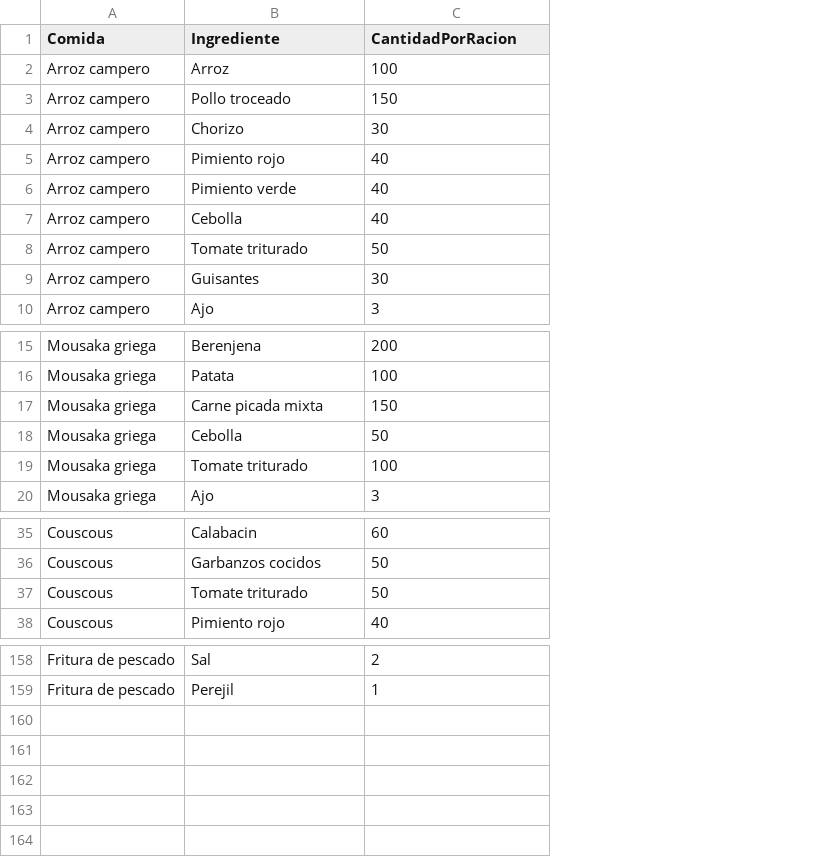
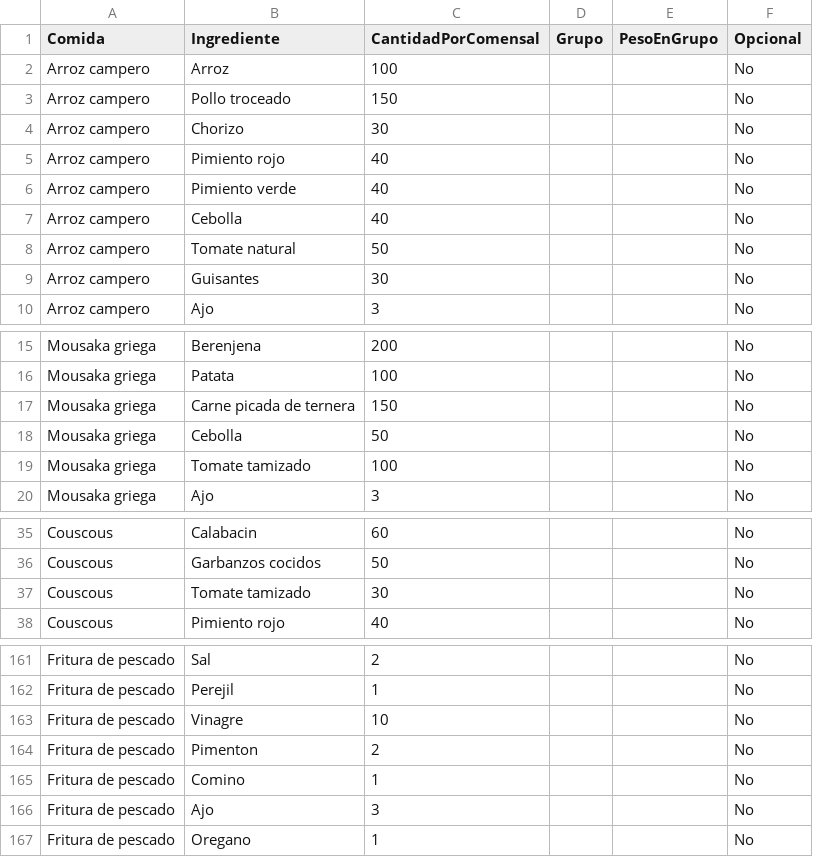
Before and after one commit to CasaEficiente/CompraSanJose, a CSV file: data/Recetas.csv, drawn as a sheet; only a part is shown, gaps mark what is left out; the diff covers the shown part only; the diff names each change by its address in the sheet, - before the commit and + after, or states it on an @@ line.

```diff
--- a/data/Recetas.csv
+++ b/data/Recetas.csv
+column D (Grupo), empty
+column E (PesoEnGrupo), empty
+column F (Opcional), rows 2-10: all No; rows 15-20: all No; rows 35-38: all No; rows 161-162: No | No
-C1: CantidadPorRacion
+C1: CantidadPorComensal
-B8 (Ingrediente): Tomate triturado
+B8 (Ingrediente): Tomate natural
-B17 (Ingrediente): Carne picada mixta
+B17 (Ingrediente): Carne picada de ternera
-B19 (Ingrediente): Tomate triturado
+B19 (Ingrediente): Tomate tamizado
-B37 (Ingrediente): Tomate triturado
+B37 (Ingrediente): Tomate tamizado
-C37 (CantidadPorComensal): 50
+C37 (CantidadPorComensal): 30
+row 163: Fritura de pescado | Vinagre | 10 |  |  | No
+row 164: Fritura de pescado | Pimenton | 2 |  |  | No
+row 165: Fritura de pescado | Comino | 1 |  |  | No
+row 166: Fritura de pescado | Ajo | 3 |  |  | No
+row 167: Fritura de pescado | Oregano | 1 |  |  | No
```
Also changed, not shown: 4 added rows, 1 removed row and 19 edited cells elsewhere in this file, data/Comidas.csv, data/Ingredientes.csv, 14 other files.
